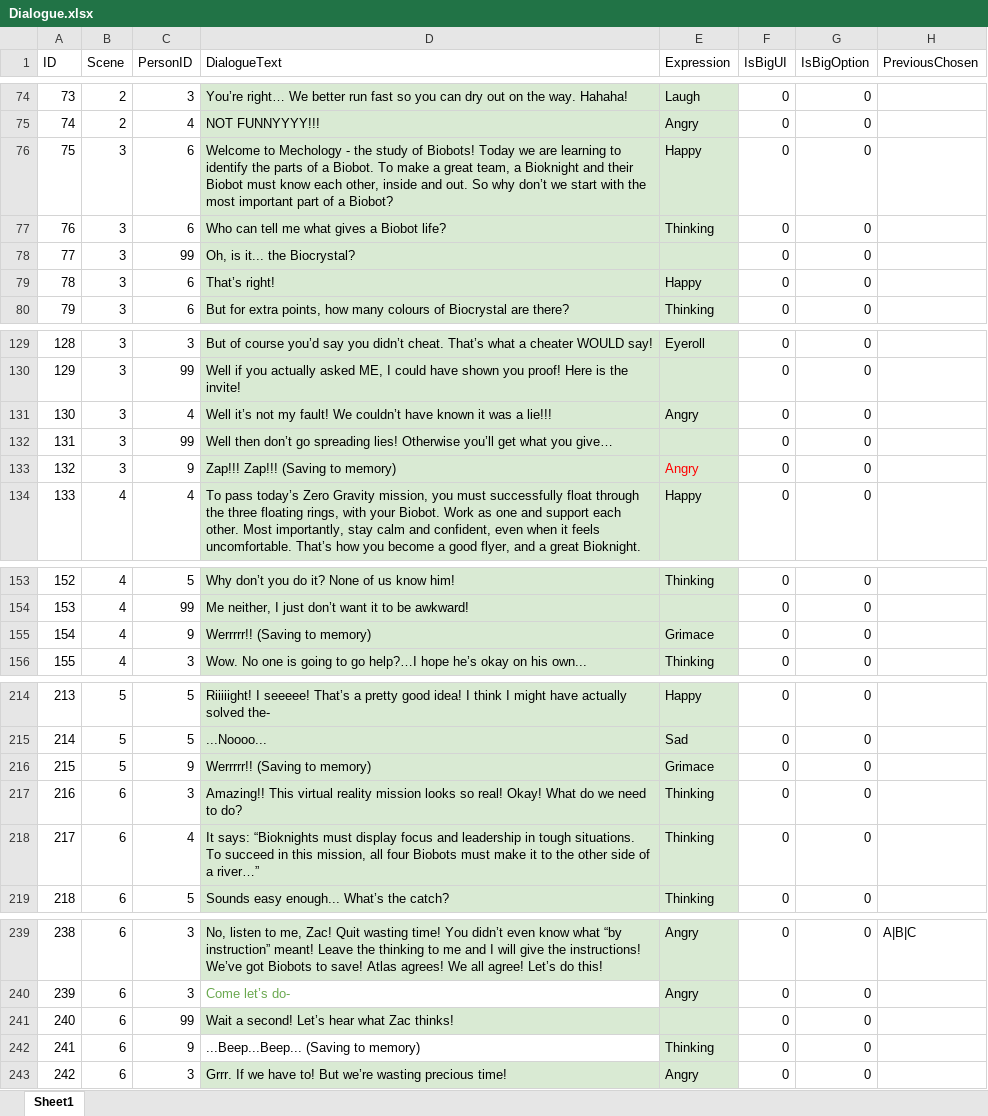
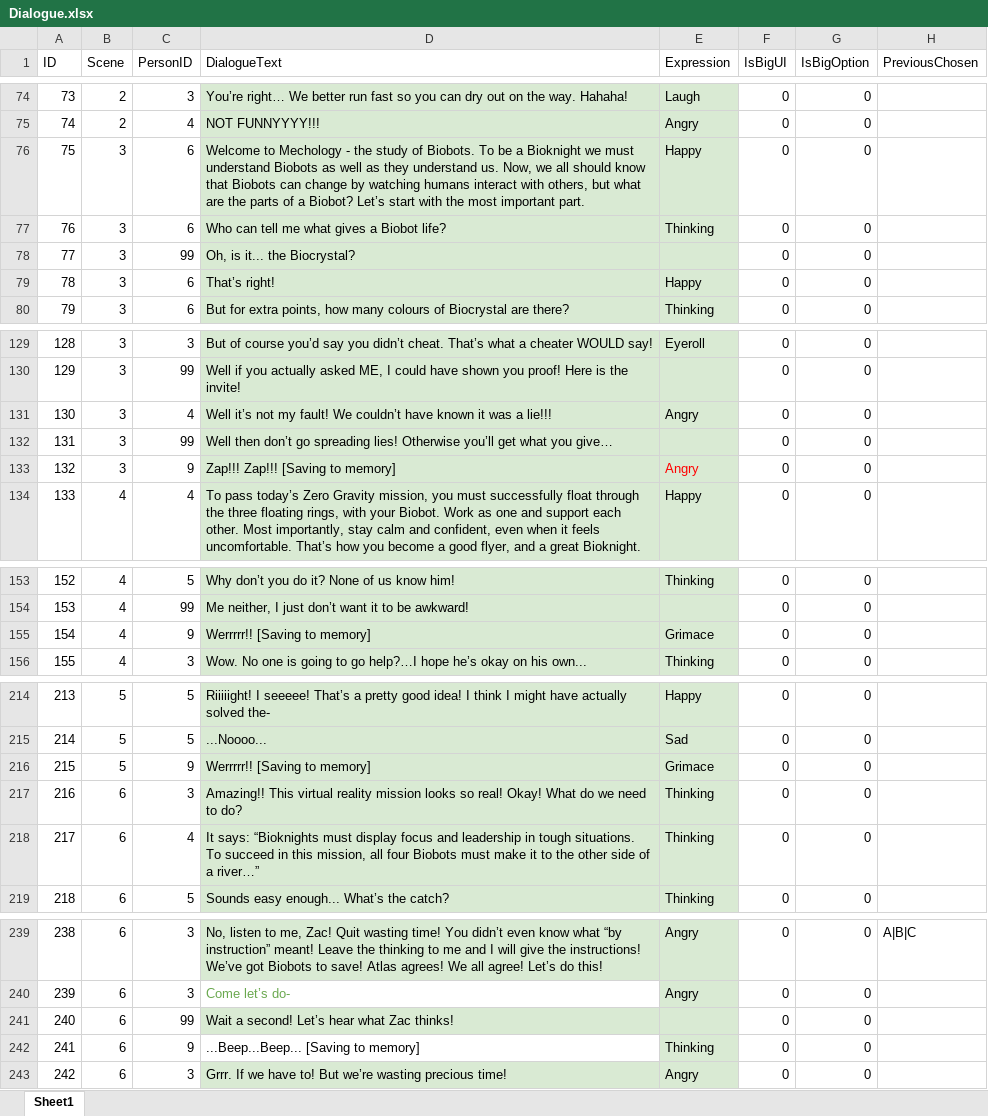
Before and after one commit to foolishfool/REMI, an Excel workbook: ExcelData/Dialogue.xlsx, sheet Sheet1, drawn as a sheet; only a part is shown, gaps mark what is left out; values as stored, in another font and other column widths than the file's, no borders; charts and pictures not drawn; the diff covers the shown part only; the diff names each change by its address in the sheet, - before the commit and + after, or states it on an @@ line.

Commit message:
[Adjustment] New Dialogue

```diff
--- a/ExcelData/Dialogue.xlsx (sheet Sheet1)
+++ b/ExcelData/Dialogue.xlsx (sheet Sheet1)
-D76 (DialogueText): …study of Biobots! Today we are learning to identify the parts of a Biobot. To make a great team, a Bioknight and their Biobot must know each other, inside and out. So why don’t we start with the most important part of a Biobot?
+D76 (DialogueText): …study of Biobots. To be a Bioknight we must understand Biobots as well as they understand us. Now, we all should know that Biobots can change by watching humans interact with others, but what are the parts of a Biobot? Let’s start with the most important part.
-D133 (DialogueText): Zap!!! Zap!!! (Saving to memory)
+D133 (DialogueText): Zap!!! Zap!!! [Saving to memory]
-D155 (DialogueText): Werrrrr!! (Saving to memory)
+D155 (DialogueText): Werrrrr!! [Saving to memory]
-D216 (DialogueText): Werrrrr!! (Saving to memory)
+D216 (DialogueText): Werrrrr!! [Saving to memory]
-D242 (DialogueText): ...Beep...Beep... (Saving to memory)
+D242 (DialogueText): ...Beep...Beep... [Saving to memory]
```
Also changed, not shown: 21 edited cells elsewhere in this sheet, charts or pictures, 1 other file.
